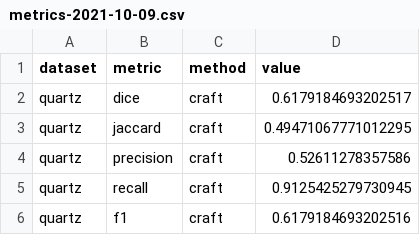
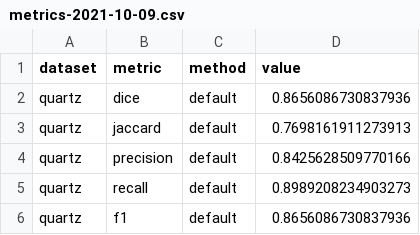
Before and after one commit to visual-ds/rev, a CSV file: io/metrics-2021-10-09.csv, drawn as a sheet.

Commit message:
Update notebooks; properly locate data

```diff
--- a/io/metrics-2021-10-09.csv
+++ b/io/metrics-2021-10-09.csv
@@ -1,6 +1,6 @@
 dataset,metric,method,value
-quartz,dice,craft,0.6179184693202517
-quartz,jaccard,craft,0.49471067771012295
-quartz,precision,craft,0.52611278357586
-quartz,recall,craft,0.9125425279730945
-quartz,f1,craft,0.6179184693202516
+quartz,dice,default,0.8656086730837936
+quartz,jaccard,default,0.7698161911273913
+quartz,precision,default,0.8425628509770166
+quartz,recall,default,0.8989208234903273
+quartz,f1,default,0.8656086730837936
```
Also changed, not shown: io/metrics.tsv, 7 other files.
